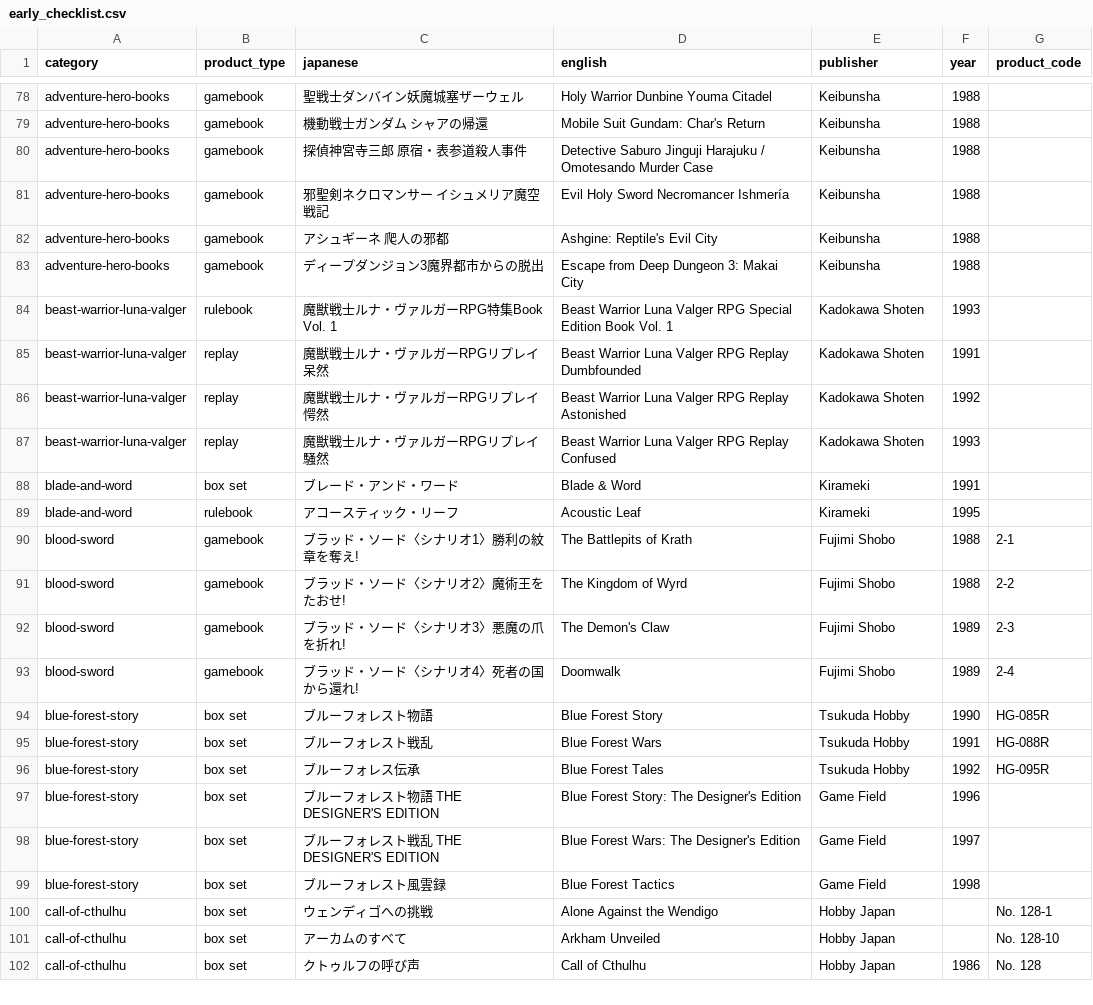
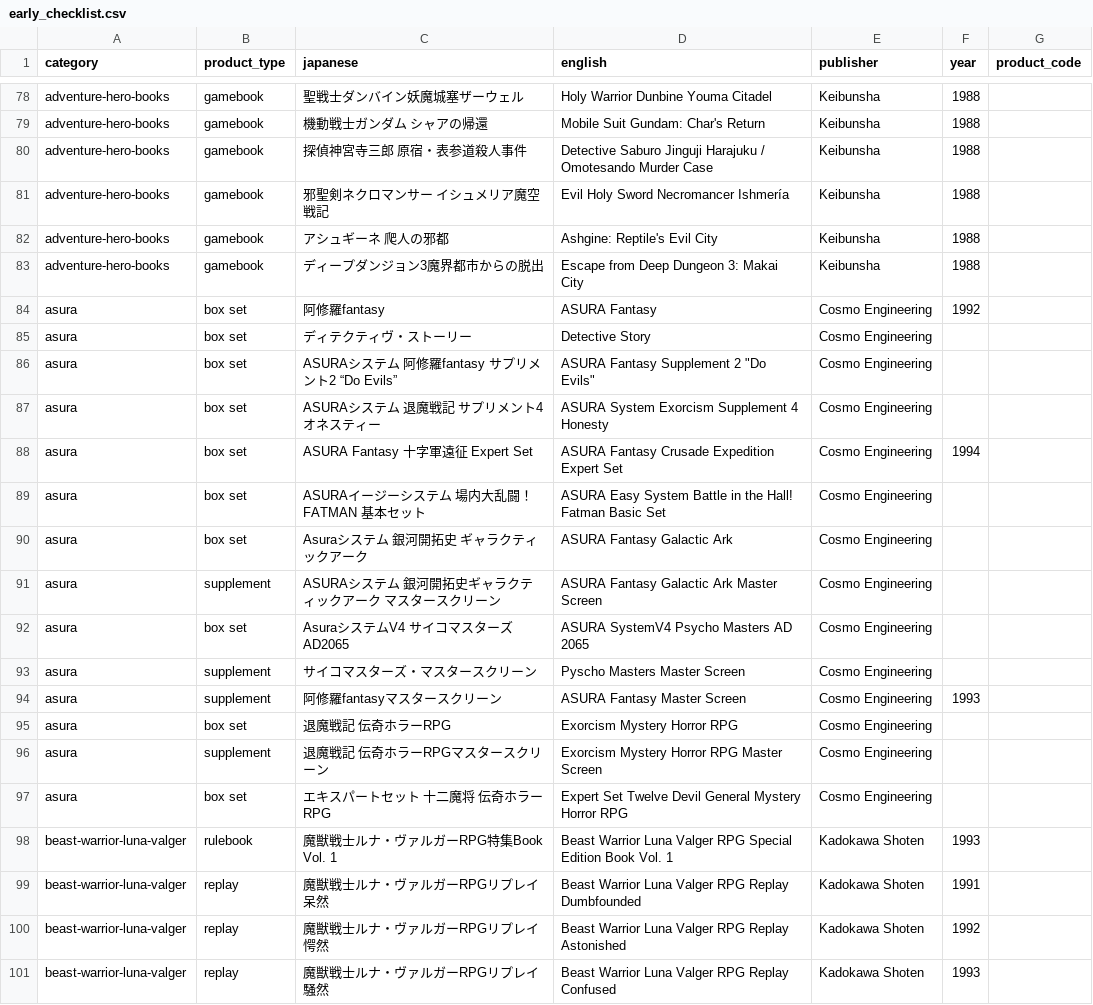
Before and after one commit to weatherspud/japanese-collectors-list, a CSV file: early_checklist.csv, drawn as a sheet; only a part is shown, gaps mark what is left out; the shorter side is filled out with more unchanged rows.

Commit message:
asura

```diff
--- a/early_checklist.csv
+++ b/early_checklist.csv
@@ -83,2 +83,16 @@ adventure-hero-books,gamebook,アシュギーネ 爬人の邪都,Ashgine: Reptil
 adventure-hero-books,gamebook,ディープダンジョン3魔界都市からの脱出,Escape from Deep Dungeon 3: Makai City,Keibunsha,1988,
+asura,box set,阿修羅fantasy,ASURA Fantasy,Cosmo Engineering,1992,
+asura,box set,ディテクティヴ・ストーリー,Detective Story,Cosmo Engineering,,
+asura,box set,ASURAシステム 阿修羅fantasy サプリメント2 “Do Evils”,"ASURA Fantasy Supplement 2 ""Do Evils""",Cosmo Engineering,,
+asura,box set,ASURAシステム 退魔戦記 サプリメント4 オネスティー,ASURA System Exorcism Supplement 4 Honesty,Cosmo Engineering,,
+asura,box set,ASURA Fantasy 十字軍遠征 Expert Set,ASURA Fantasy Crusade Expedition Expert Set,Cosmo Engineering,1994,
+asura,box set,ASURAイージーシステム 場内大乱闘！FATMAN  基本セット,ASURA Easy System Battle in the Hall! Fatman Basic Set,Cosmo Engineering,,
+asura,box set,Asuraシステム 銀河開拓史 ギャラクティックアーク,ASURA Fantasy Galactic Ark,Cosmo Engineering,,
+asura,supplement,ASURAシステム 銀河開拓史ギャラクティックアーク マスタースクリーン,ASURA Fantasy Galactic Ark Master Screen,Cosmo Engineering,,
+asura,box set,AsuraシステムV4 サイコマスターズAD2065,ASURA SystemV4 Psycho Masters AD 2065,Cosmo Engineering,,
+asura,supplement,サイコマスターズ・マスタースクリーン,Pyscho Masters Master Screen,Cosmo Engineering,,
+asura,supplement,阿修羅fantasyマスタースクリーン,ASURA Fantasy Master Screen,Cosmo Engineering,1993,
+asura,box set,退魔戦記 伝奇ホラーRPG,Exorcism Mystery Horror RPG,Cosmo Engineering,,
+asura,supplement,退魔戦記 伝奇ホラーRPGマスタースクリーン,Exorcism Mystery Horror RPG Master Screen,Cosmo Engineering,,
+asura,box set,エキスパートセット 十二魔将 伝奇ホラーRPG,Expert Set Twelve Devil General Mystery Horror RPG,Cosmo Engineering,,
 beast-warrior-luna-valger,rulebook,魔獣戦士ルナ・ヴァルガーRPG特集Book Vol. 1,Beast Warrior Luna Valger RPG Special Edition Book Vol. 1,Kadokawa Shoten,1993,
```
Also changed, not shown: 18 other files.
